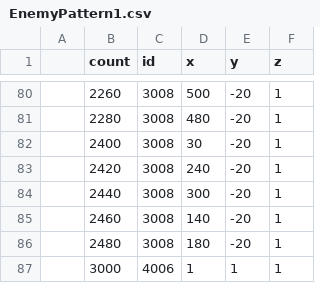
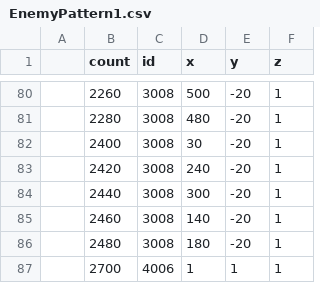
Before and after one commit to Rutile3/FlawlessSilverBullet, a CSV file: media/EnemyPattern1.csv, drawn as a sheet; only a part is shown, gaps mark what is left out.

```diff
--- a/media/EnemyPattern1.csv
+++ b/media/EnemyPattern1.csv
@@ -86,2 +86,2 @@
 ,2480,3008,180,-20,1
-,3000,4006,1,1,1
+,2700,4006,1,1,1
```
Also changed, not shown: 19 other files.
